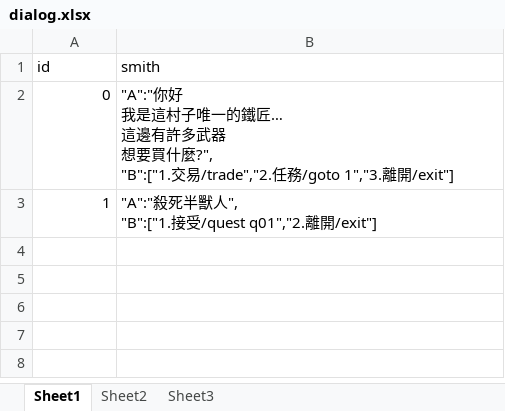
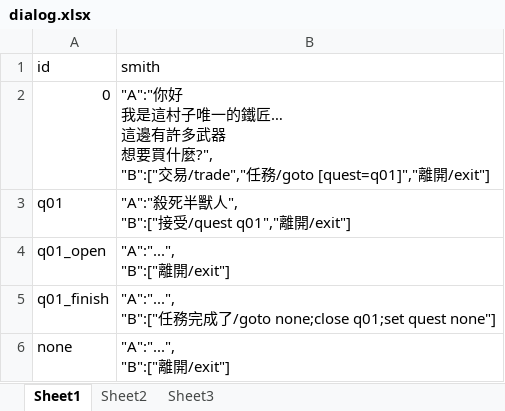
Before and after one commit to bwm0822/game_02, an Excel workbook: xls/dialog.xlsx, sheet Sheet1, drawn as a sheet; values as stored, in another font and other column widths than the file's, no borders; removed rows and columns are numbered as before the commit, all else as after; ↵ is a line break in a cell; the diff names each change by its address in the sheet, - before the commit and + after, or states it on an @@ line.

```diff
--- a/xls/dialog.xlsx (sheet Sheet1)
+++ b/xls/dialog.xlsx (sheet Sheet1)
-B2 (smith): …買什麼?", ↵ "B":["1.交易/trade","2.任務/goto 1","3.離開/exit"]
+B2 (smith): …買什麼?", ↵ "B":["交易/trade","任務/goto [quest=q01]","離開/exit"]
-row 3: 1 | "A":"殺死半獸人", ↵ "B":["1.接受/quest q01","2.離開/exit"]
+row 3: q01 | "A":"殺死半獸人", ↵ "B":["接受/quest q01","離開/exit"]
+row 4: q01_open | "A":"...", ↵ "B":["離開/exit"]
+row 5: q01_finish | "A":"...", ↵ "B":["任務完成了/goto none;close q01;set quest none"]
+row 6: none | "A":"...", ↵ "B":["離開/exit"]
```
Also changed, not shown: xls/quest.xlsx, 6 other files.
